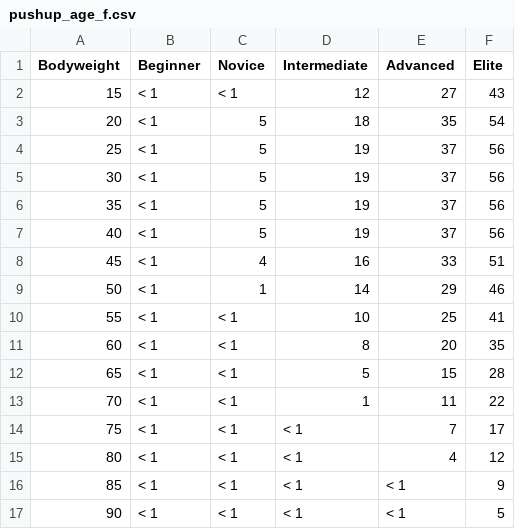
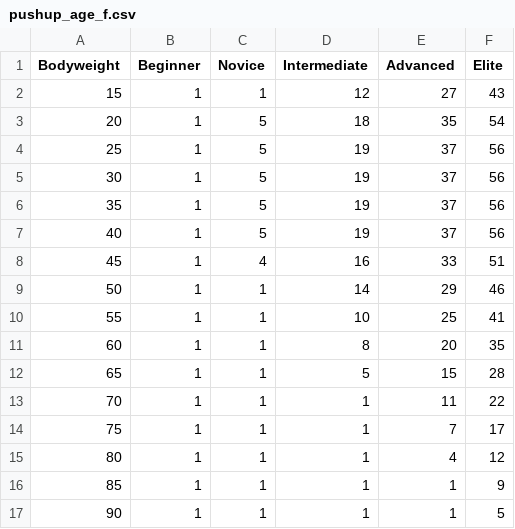
Before and after one commit to BrunoRochaDev/SmartGains, a CSV file: Backend/ExerciseData/pushup_age_f.csv, drawn as a sheet.

Commit message:
Added 'youre better than x% at this exercise'

```diff
--- a/Backend/ExerciseData/pushup_age_f.csv
+++ b/Backend/ExerciseData/pushup_age_f.csv
@@ -1,17 +1,17 @@
 Bodyweight,Beginner,Novice,Intermediate,Advanced,Elite
-15,< 1,< 1,12,27,43
-20,< 1,5,18,35,54
-25,< 1,5,19,37,56
-30,< 1,5,19,37,56
-35,< 1,5,19,37,56
-40,< 1,5,19,37,56
-45,< 1,4,16,33,51
-50,< 1,1,14,29,46
-55,< 1,< 1,10,25,41
-60,< 1,< 1,8,20,35
-65,< 1,< 1,5,15,28
-70,< 1,< 1,1,11,22
-75,< 1,< 1,< 1,7,17
-80,< 1,< 1,< 1,4,12
-85,< 1,< 1,< 1,< 1,9
-90,< 1,< 1,< 1,< 1,5
+15, 1, 1,12,27,43
+20, 1,5,18,35,54
+25, 1,5,19,37,56
+30, 1,5,19,37,56
+35, 1,5,19,37,56
+40, 1,5,19,37,56
+45, 1,4,16,33,51
+50, 1,1,14,29,46
+55, 1, 1,10,25,41
+60, 1, 1,8,20,35
+65, 1, 1,5,15,28
+70, 1, 1,1,11,22
+75, 1, 1, 1,7,17
+80, 1, 1, 1,4,12
+85, 1, 1, 1, 1,9
+90, 1, 1, 1, 1,5
```
Also changed, not shown: Backend/ExerciseData/pushup_age_m.csv, Backend/ExerciseData/pushup_bw_f.csv, 3 other files.
